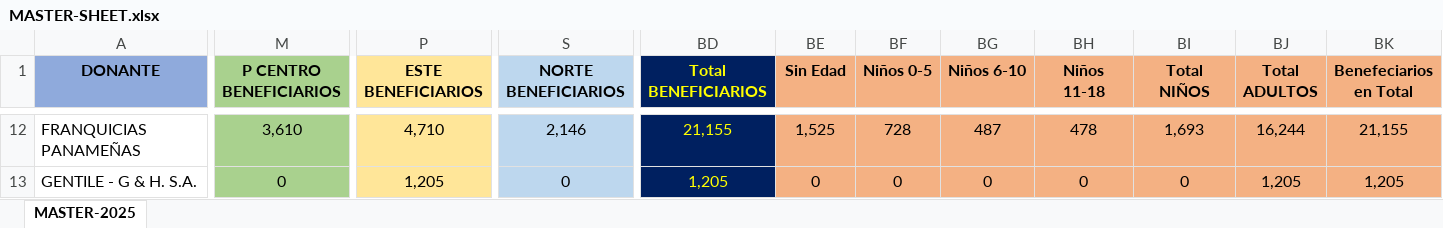
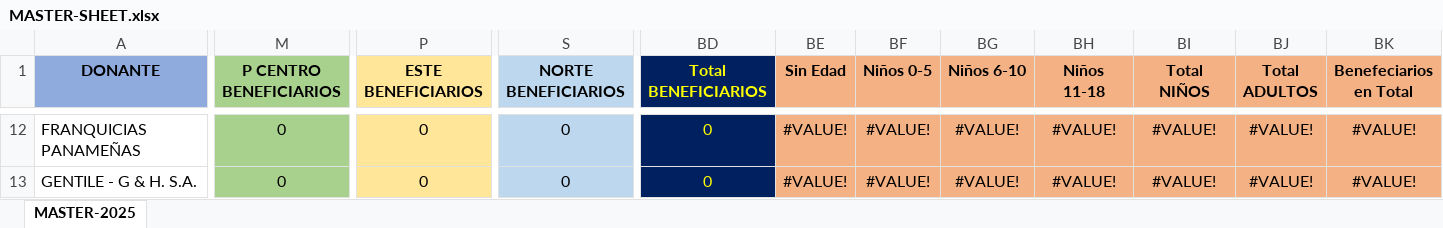
Before and after one commit to IQP-BAP-2026/food-donation-report-generator, an Excel workbook: MASTER-SHEET.xlsx, sheet MASTER-2025, drawn as a sheet; only a part is shown, gaps mark what is left out; values as stored, in another font and other column widths than the file's, no borders; conditional formats not drawn; the diff covers the shown part only; the diff names each change by its address in the sheet, - before the commit and + after, or states it on an @@ line.

Commit message:
Master sheet corrected

```diff
--- a/MASTER-SHEET.xlsx (sheet MASTER-2025)
+++ b/MASTER-SHEET.xlsx (sheet MASTER-2025)
-M12 (P CENTRO BENEFICIARIOS): 3,610
+M12 (P CENTRO BENEFICIARIOS): 0
-P12 (ESTE BENEFICIARIOS): 4,710
+P12 (ESTE BENEFICIARIOS): 0
-S12 (NORTE BENEFICIARIOS): 2,146
+S12 (NORTE BENEFICIARIOS): 0
-BD12 (Total BENEFICIARIOS): 21,155
+BD12 (Total BENEFICIARIOS): 0
-BE12 (Sin Edad): 1,525
+BE12 (Sin Edad): #VALUE!
-BF12 (Niños 0-5): 728
+BF12 (Niños 0-5): #VALUE!
-BG12 (Niños 6-10): 487
+BG12 (Niños 6-10): #VALUE!
-BH12 (Niños 11-18): 478
+BH12 (Niños 11-18): #VALUE!
-BI12 (Total NIÑOS): 1,693
+BI12 (Total NIÑOS): #VALUE!
-BJ12 (Total ADULTOS): 16,244
+BJ12 (Total ADULTOS): #VALUE!
-BK12 (Benefeciarios en Total): 21,155
+BK12 (Benefeciarios en Total): #VALUE!
-P13 (ESTE BENEFICIARIOS): 1,205
+P13 (ESTE BENEFICIARIOS): 0
-BD13 (Total BENEFICIARIOS): 1,205
+BD13 (Total BENEFICIARIOS): 0
-BE13 (Sin Edad): 0
+BE13 (Sin Edad): #VALUE!
-BF13 (Niños 0-5): 0
+BF13 (Niños 0-5): #VALUE!
-BG13 (Niños 6-10): 0
+BG13 (Niños 6-10): #VALUE!
-BH13 (Niños 11-18): 0
+BH13 (Niños 11-18): #VALUE!
-BI13 (Total NIÑOS): 0
+BI13 (Total NIÑOS): #VALUE!
-BJ13 (Total ADULTOS): 1,205
+BJ13 (Total ADULTOS): #VALUE!
-BK13 (Benefeciarios en Total): 1,205
+BK13 (Benefeciarios en Total): #VALUE!
```
Also changed, not shown: 1343 edited cells elsewhere in this sheet.
